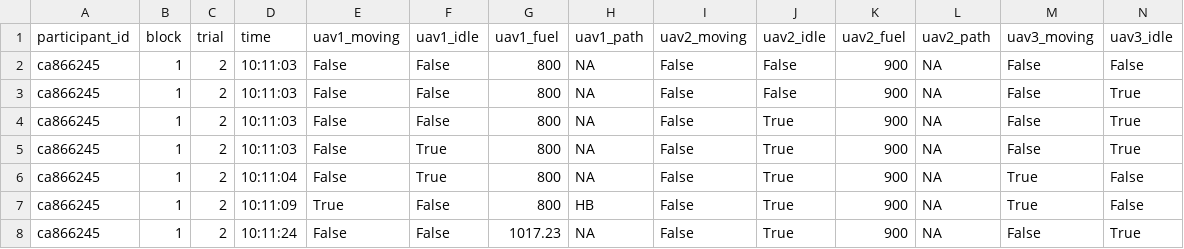
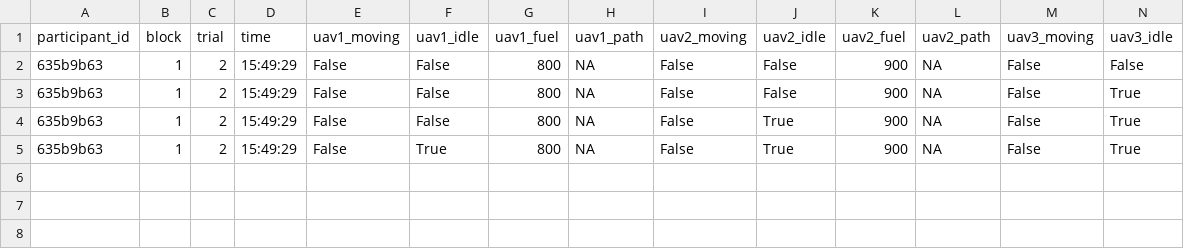
Before and after one commit to madisonbook/CHATLab, a CSV file: output_files/navigation_log.csv, drawn as a sheet; only a part is shown; rows hold the shown columns only; the diff names each change by its address in the sheet, - before the commit and + after, or states it on an @@ line.

```diff
--- a/output_files/navigation_log.csv
+++ b/output_files/navigation_log.csv
-A2:A5 (participant_id): ca866245
+A2:A5 (participant_id): 635b9b63
-D2:D5 (time): 10:11:03
+D2:D5 (time): 15:49:29
-row 6: ca866245 | 1 | 2 | 10:11:04 | False | True | 800 | NA | False | True | 900 | NA | True | False
-row 7: ca866245 | 1 | 2 | 10:11:09 | True | False | 800 | HB | False | True | 900 | NA | True | False
-row 8: ca866245 | 1 | 2 | 10:11:24 | False | False | 1017.23 | NA | False | True | 900 | NA | False | True
```
Also changed, not shown: input_files/single_task_input.csv, 5 other files.
